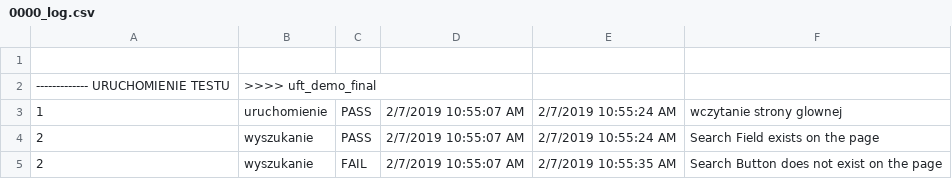
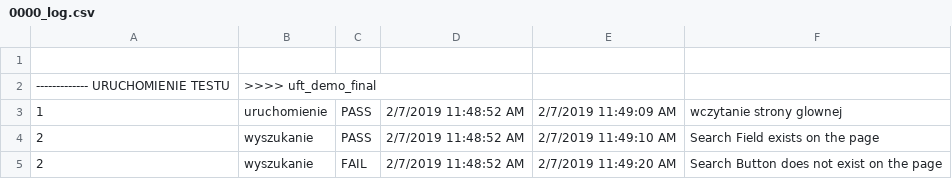
Before and after one commit to NZelskaya/q, a CSV file: Test Results/0000/Report/0000_log.csv, drawn as a sheet.

```diff
--- a/Test Results/0000/Report/0000_log.csv
+++ b/Test Results/0000/Report/0000_log.csv
@@ -2,4 +2,4 @@
 ------------- URUCHOMIENIE TESTU | >>>> uft_demo_final
-1|uruchomienie|PASS|2/7/2019 10:55:07 AM|2/7/2019 10:55:24 AM|wczytanie strony glownej
-2|wyszukanie|PASS|2/7/2019 10:55:07 AM|2/7/2019 10:55:24 AM|Search Field exists on the page
-2|wyszukanie|FAIL|2/7/2019 10:55:07 AM|2/7/2019 10:55:35 AM|Search Button does not exist on the page
+1|uruchomienie|PASS|2/7/2019 11:48:52 AM|2/7/2019 11:49:09 AM|wczytanie strony glownej
+2|wyszukanie|PASS|2/7/2019 11:48:52 AM|2/7/2019 11:49:10 AM|Search Field exists on the page
+2|wyszukanie|FAIL|2/7/2019 11:48:52 AM|2/7/2019 11:49:20 AM|Search Button does not exist on the page
```
Also changed, not shown: 12 other files.
